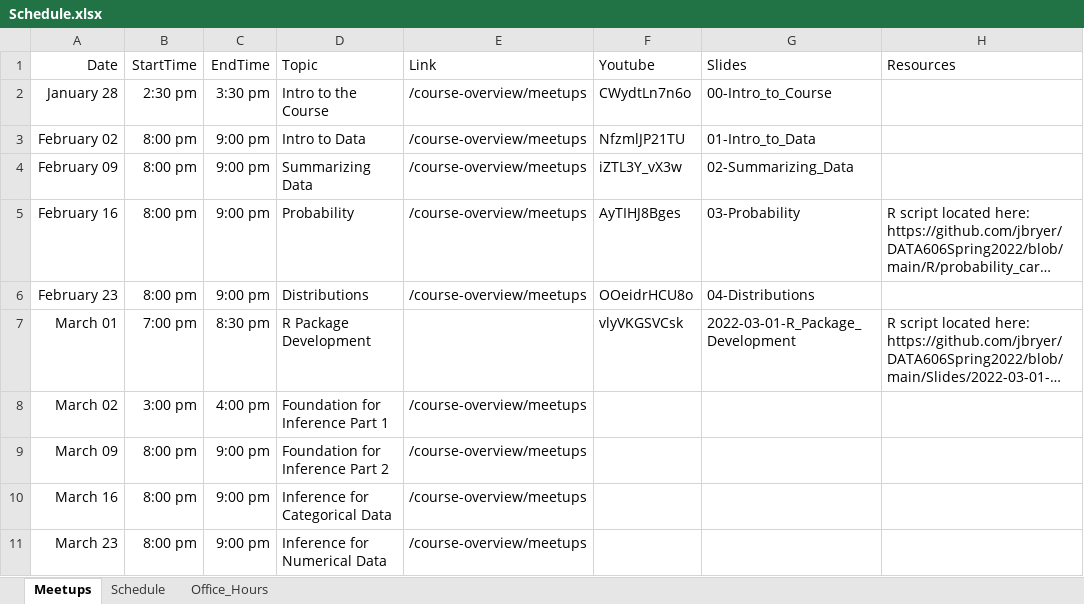
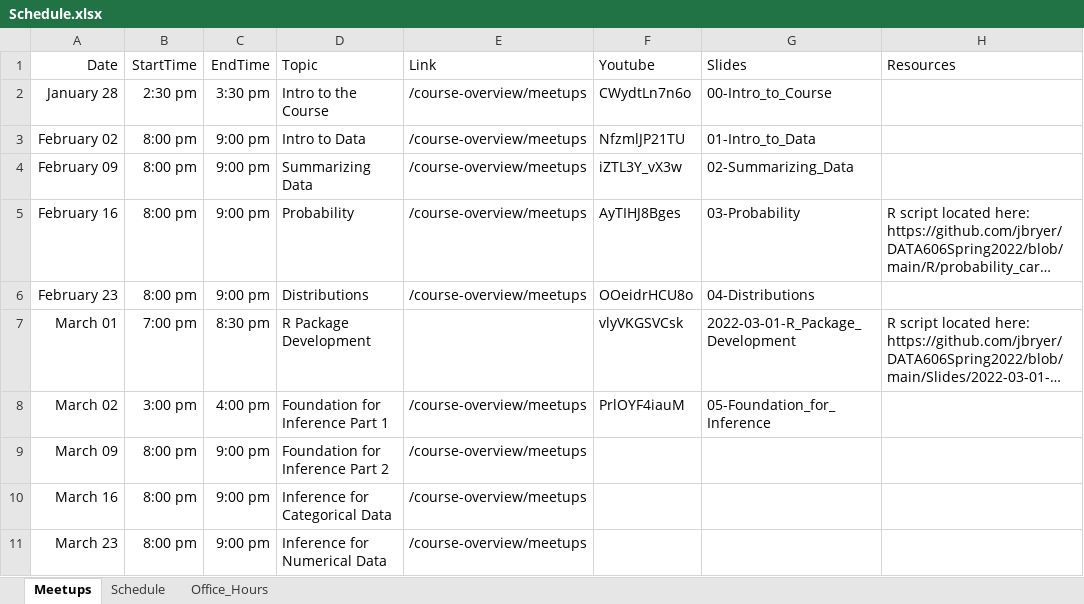
Before and after one commit to jbryer/DATA606Spring2022, an Excel workbook: Schedule.xlsx, sheet Meetups, drawn as a sheet; only a part is shown; long unchanged cells end in …; values as stored, in another font and other column widths than the file's, no borders; the diff names each change by its address in the sheet, - before the commit and + after, or states it on an @@ line.

Commit message:
Added meetup materials.

```diff
--- a/Schedule.xlsx (sheet Meetups)
+++ b/Schedule.xlsx (sheet Meetups)
-F8 (Youtube): (empty)
+F8 (Youtube): PrlOYF4iauM
-G8 (Slides): (empty)
+G8 (Slides): 05-Foundation_for_Inference
```
Also changed, not shown: 23 other files.
